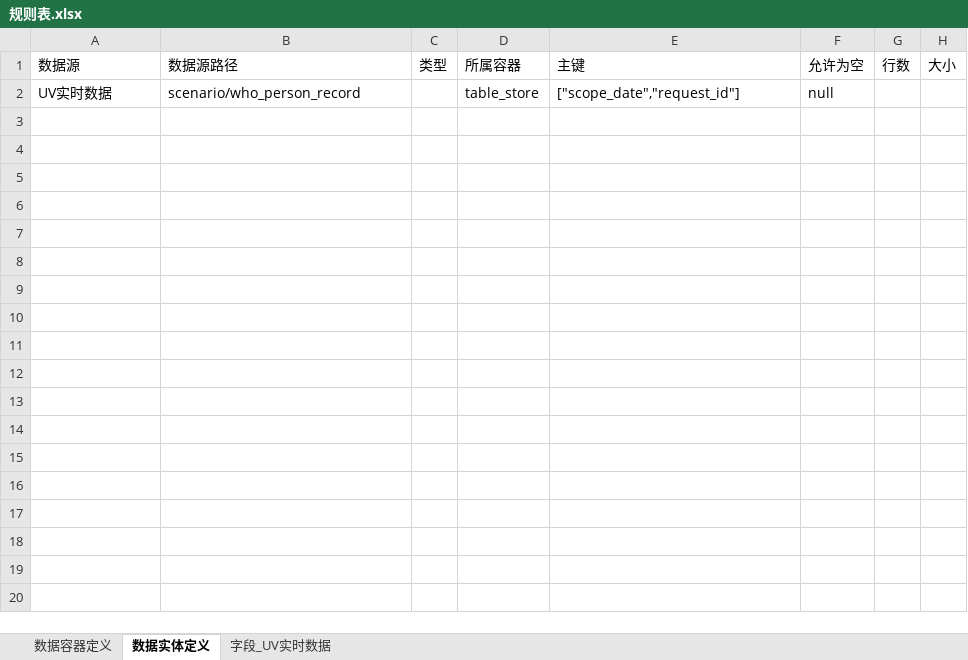
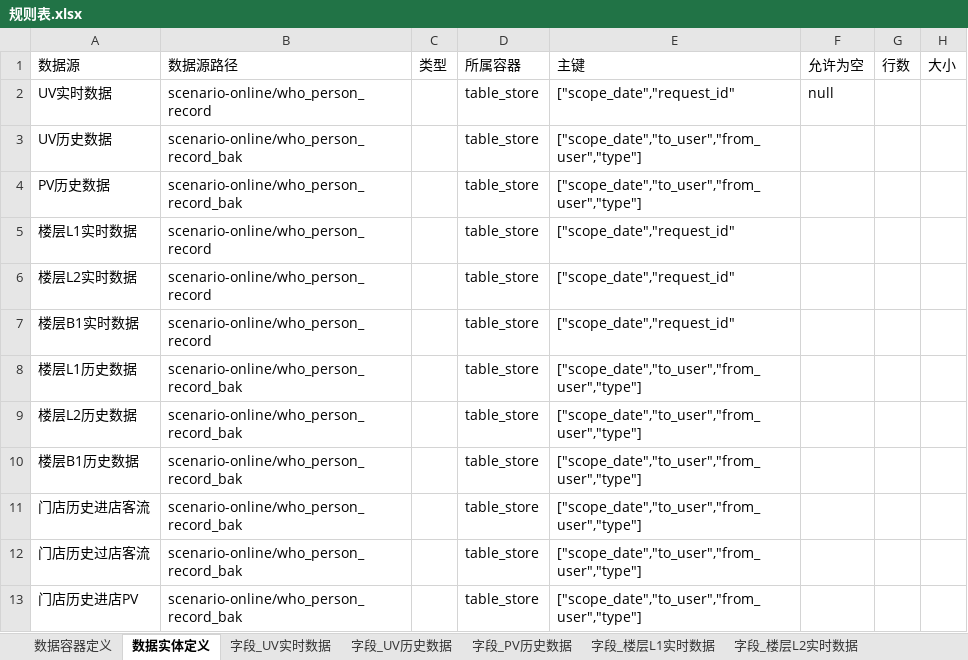
Before and after one commit to dy495/interface-test-framework, an Excel workbook: src/main/java/com/haisheng/framework/testng/bigScreen/crm/wm/base/datacheck/rule/规则表.xlsx, sheet 数据实体定义, drawn as a sheet; values as stored, in another font and other column widths than the file's, no borders; the diff names each change by its address in the sheet, - before the commit and + after, or states it on an @@ line.

```diff
--- a/src/main/java/com/haisheng/framework/testng/bigScreen/crm/wm/base/datacheck/rule/规则表.xlsx (sheet 数据实体定义)
+++ b/src/main/java/com/haisheng/framework/testng/bigScreen/crm/wm/base/datacheck/rule/规则表.xlsx (sheet 数据实体定义)
+sheet tab: 字段_UV历史数据
+sheet tab: 字段_PV历史数据
+sheet tab: 字段_楼层L1实时数据
+sheet tab: 字段_楼层L2实时数据
-B2: scenario/who_person_record
+B2: scenario-online/who_person_record
-E2: ["scope_date","request_id"]
+E2: ["scope_date","request_id"
+row 3: UV历史数据 | scenario-online/who_person_record_bak |  | table_store | ["scope_date","to_user","from_user","type"]
+row 4: PV历史数据 | scenario-online/who_person_record_bak |  | table_store | ["scope_date","to_user","from_user","type"]
+row 5: 楼层L1实时数据 | scenario-online/who_person_record |  | table_store | ["scope_date","request_id"
+row 6: 楼层L2实时数据 | scenario-online/who_person_record |  | table_store | ["scope_date","request_id"
+row 7: 楼层B1实时数据 | scenario-online/who_person_record |  | table_store | ["scope_date","request_id"
+row 8: 楼层L1历史数据 | scenario-online/who_person_record_bak |  | table_store | ["scope_date","to_user","from_user","type"]
+row 9: 楼层L2历史数据 | scenario-online/who_person_record_bak |  | table_store | ["scope_date","to_user","from_user","type"]
+row 10: 楼层B1历史数据 | scenario-online/who_person_record_bak |  | table_store | ["scope_date","to_user","from_user","type"]
+row 11: 门店历史进店客流 | scenario-online/who_person_record_bak |  | table_store | ["scope_date","to_user","from_user","type"]
+row 12: 门店历史过店客流 | scenario-online/who_person_record_bak |  | table_store | ["scope_date","to_user","from_user","type"]
+row 13: 门店历史进店PV | scenario-online/who_person_record_bak |  | table_store | ["scope_date","to_user","from_user","type"]
```
Also changed, not shown: sheet 数据容器定义, sheet 字段_UV实时数据, other sheet tabs, 2 other files.
